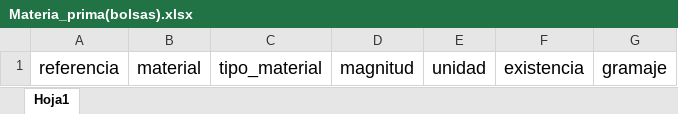
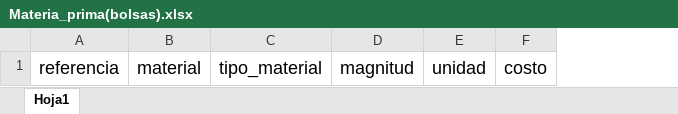
Before and after one commit to Teenus-SAS/TezlikPlaneacion, an Excel workbook: planning/assets/formatsXlsx/Materia_prima(bolsas).xlsx, sheet Hoja1, drawn as a sheet; values as stored, in another font and other column widths than the file's, no borders; table styles not drawn; removed rows and columns are numbered as before the commit, all else as after; the diff names each change by its address in the sheet, - before the commit and + after, or states it on an @@ line.

```diff
--- a/planning/assets/formatsXlsx/Materia_prima(bolsas).xlsx (sheet Hoja1)
+++ b/planning/assets/formatsXlsx/Materia_prima(bolsas).xlsx (sheet Hoja1)
-column F, row 1: existencia
-column G, row 1: gramaje
+column F, row 1: costo
```
Also changed, not shown: planning/assets/formatsXlsx/Materia_prima.xlsx, 14 other files.
